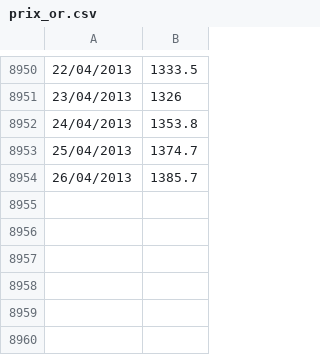
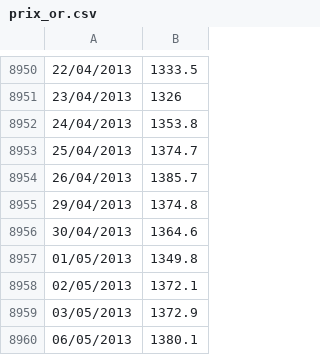
Before and after one commit to awph/Algorithmes-Numeriques, a CSV file: Labo4/Labo Part2/CodeBlocks/datas/prix_or.csv, drawn as a sheet; only a part is shown, gaps mark what is left out; the diff names each change by its address in the sheet, - before the commit and + after, or states it on an @@ line.

Commit message:
Update gold price database

```diff
--- a/Labo4/Labo Part2/CodeBlocks/datas/prix_or.csv
+++ b/Labo4/Labo Part2/CodeBlocks/datas/prix_or.csv
+row 8955: 29/04/2013 | 1374.8
+row 8956: 30/04/2013 | 1364.6
+row 8957: 01/05/2013 | 1349.8
+row 8958: 02/05/2013 | 1372.1
+row 8959: 03/05/2013 | 1372.9
+row 8960: 06/05/2013 | 1380.1
```
